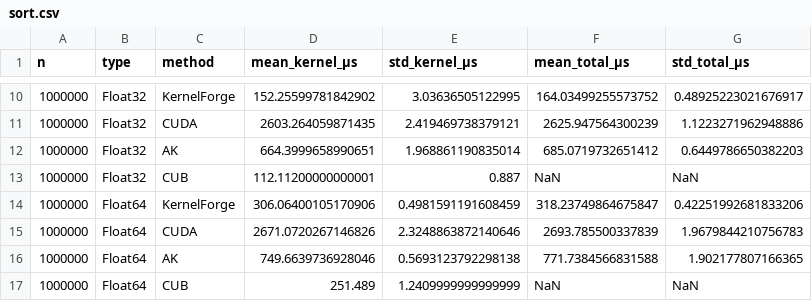
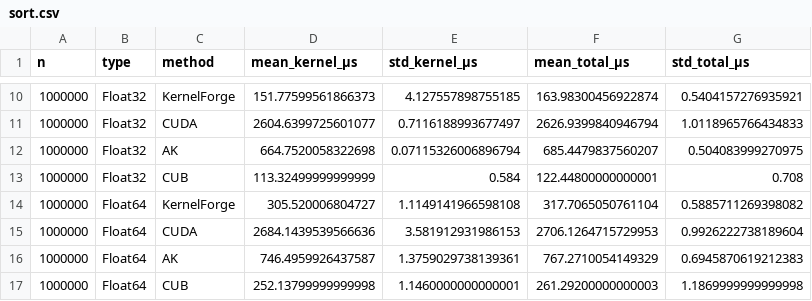
Before and after one commit to epilliat/KernelForge-benchmarks, a CSV file: results/A100/sort.csv, drawn as a sheet; only a part is shown, gaps mark what is left out; the diff covers the shown part only.

```diff
--- a/results/A100/sort.csv
+++ b/results/A100/sort.csv
@@ -10,8 +10,8 @@ n,type,method,mean_kernel_μs,std_kernel_μs,mean_total_μs,std_total_μs
-1000000,Float32,KernelForge,152.25599781842902,3.03636505122995,164.03499255573752,0.48925223021676917
-1000000,Float32,CUDA,2603.264059871435,2.419469738379121,2625.947564300239,1.1223271962948886
-1000000,Float32,AK,664.3999658990651,1.968861190835014,685.0719732651412,0.6449786650382203
-1000000,Float32,CUB,112.11200000000001,0.887,NaN,NaN
-1000000,Float64,KernelForge,306.06400105170906,0.4981591191608459,318.23749864675847,0.42251992681833206
-1000000,Float64,CUDA,2671.0720267146826,2.3248863872140646,2693.785500337839,1.9679844210756783
-1000000,Float64,AK,749.6639736928046,0.5693123792298138,771.7384566831588,1.902177807166365
-1000000,Float64,CUB,251.489,1.2409999999999999,NaN,NaN
+1000000,Float32,KernelForge,151.77599561866373,4.127557898755185,163.98300456922874,0.5404157276935921
+1000000,Float32,CUDA,2604.6399725601077,0.7116188993677497,2626.9399840946794,1.0118965766434833
+1000000,Float32,AK,664.7520058322698,0.07115326006896794,685.4479837560207,0.504083999270975
+1000000,Float32,CUB,113.32499999999999,0.584,122.44800000000001,0.708
+1000000,Float64,KernelForge,305.520006804727,1.1149141966598108,317.7065050761104,0.5885711269398082
+1000000,Float64,CUDA,2684.1439539566636,3.581912931986153,2706.1264715729953,0.9926222738189604
+1000000,Float64,AK,746.4959926437587,1.3759029738139361,767.2710054149329,0.6945870619212383
+1000000,Float64,CUB,252.13799999999998,1.1460000000000001,261.29200000000003,1.1869999999999998
```
Also changed, not shown: 160 edited cells elsewhere in this file, results/MI300A/sort.csv, 2 other files.
